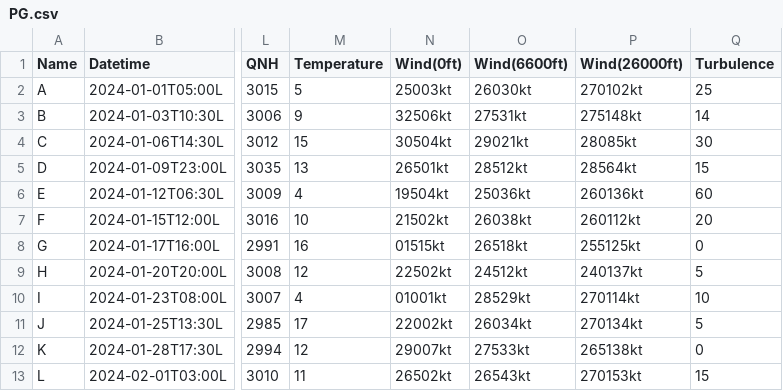
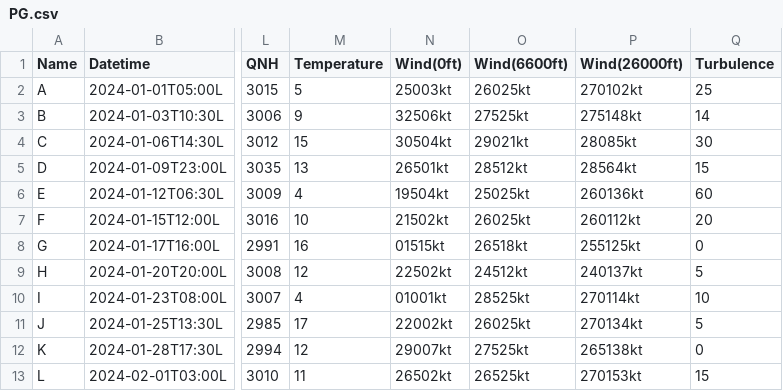
Before and after one commit to destotelhorus/MizMaker, a CSV file: MizMaker/Wx/PG.csv, drawn as a sheet; only a part is shown, gaps mark what is left out; the diff names each change by its address in the sheet, - before the commit and + after, or states it on an @@ line.

Commit message:
Changes to PG set for crosswind on Shiraz, by Stickler.

```diff
--- a/MizMaker/Wx/PG.csv
+++ b/MizMaker/Wx/PG.csv
-O2 (Wind(6600ft)): 26030kt
+O2 (Wind(6600ft)): 26025kt
-O3 (Wind(6600ft)): 27531kt
+O3 (Wind(6600ft)): 27525kt
-O6 (Wind(6600ft)): 25036kt
+O6 (Wind(6600ft)): 25025kt
-O7 (Wind(6600ft)): 26038kt
+O7 (Wind(6600ft)): 26025kt
-O10 (Wind(6600ft)): 28529kt
+O10 (Wind(6600ft)): 28525kt
-O11 (Wind(6600ft)): 26034kt
+O11 (Wind(6600ft)): 26025kt
-O12 (Wind(6600ft)): 27533kt
+O12 (Wind(6600ft)): 27525kt
-O13 (Wind(6600ft)): 26543kt
+O13 (Wind(6600ft)): 26525kt
```
